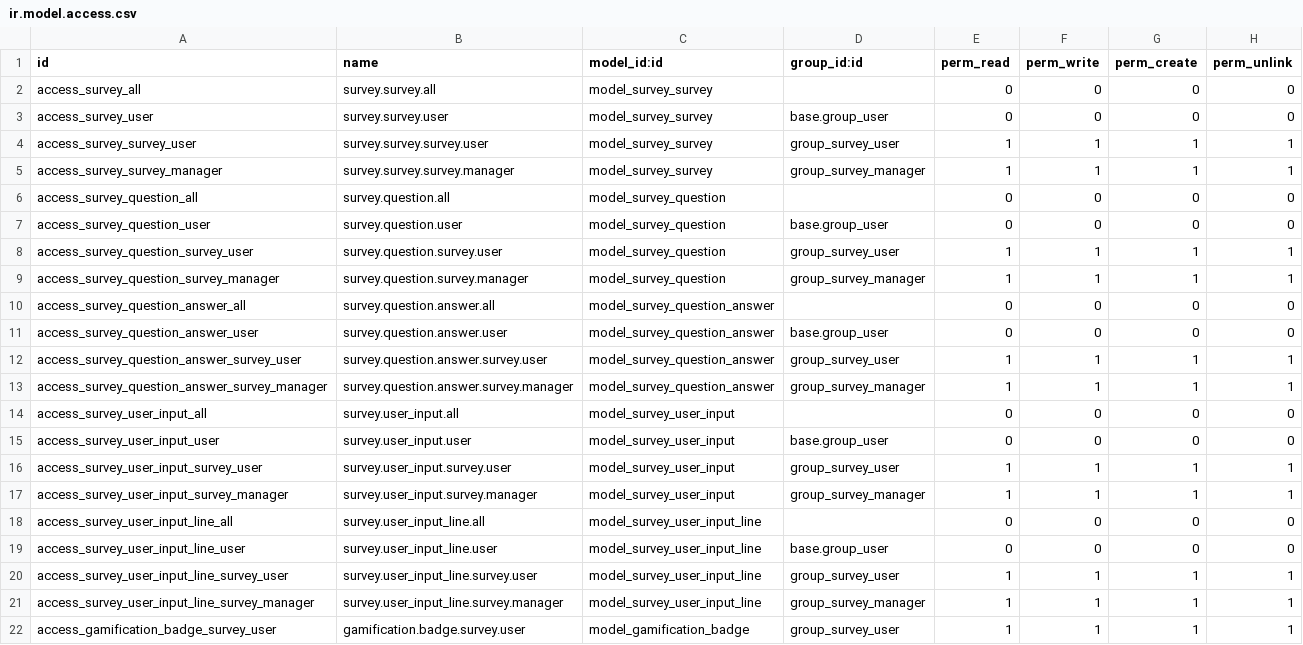
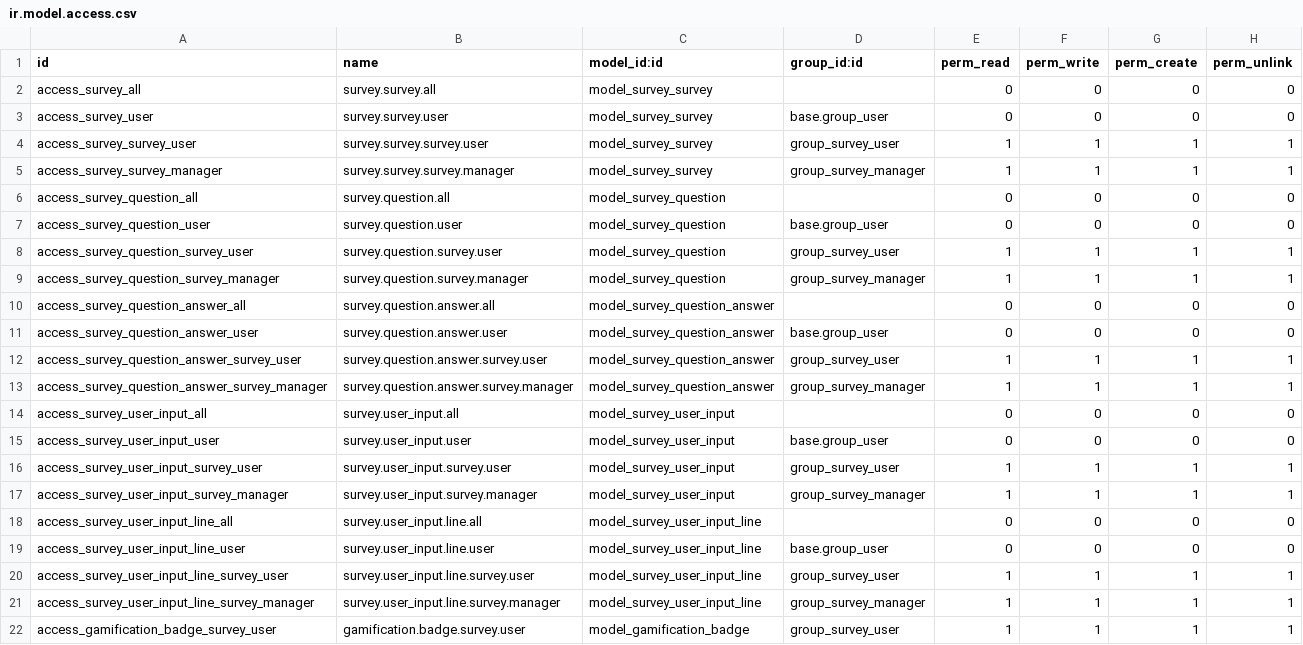
Before and after one commit to mfns-nawara/odoo, a CSV file: addons/survey/security/ir.model.access.csv, drawn as a sheet.

Commit message:
[REF] survey: globally rename survey.user_input_line model to survey.user_input.line
PURPOSE

As new features are about to land in survey, notably live interactions [1]
and new survey building [2] performing a pre cleaning is necessary.

Purpose is to perform some cleaning in survey models: removing unnecessary
fields, performing some cleaning and finally renaming models. Indeed survey
models are known to be quite badly named and difficult to understand.

SPECIFICATIONS

Main user answer model is survey.user_input. It holds lines related to answers
given to specific questions. In this commit we rename this model from
``survey.user_input_line`` to ``survey.user_input.line`` to be coherent with
general odoo naming guidelines.

LINKS

[0] Related to Task ID 2061901 (survey models cleaning and preparation)
[1] Task ID 1972640 (live interactions)
[2] Task ID 2119587 (new frontend for building surveys)

PR #40765

```diff
--- a/addons/survey/security/ir.model.access.csv
+++ b/addons/survey/security/ir.model.access.csv
@@ -17,6 +17,6 @@ access_survey_user_input_survey_user,survey.user_input.survey.user,model_survey_
 access_survey_user_input_survey_manager,survey.user_input.survey.manager,model_survey_user_input,group_survey_manager,1,1,1,1
-access_survey_user_input_line_all,survey.user_input_line.all,model_survey_user_input_line,,0,0,0,0
-access_survey_user_input_line_user,survey.user_input_line.user,model_survey_user_input_line,base.group_user,0,0,0,0
-access_survey_user_input_line_survey_user,survey.user_input_line.survey.user,model_survey_user_input_line,group_survey_user,1,1,1,1
-access_survey_user_input_line_survey_manager,survey.user_input_line.survey.manager,model_survey_user_input_line,group_survey_manager,1,1,1,1
+access_survey_user_input_line_all,survey.user_input.line.all,model_survey_user_input_line,,0,0,0,0
+access_survey_user_input_line_user,survey.user_input.line.user,model_survey_user_input_line,base.group_user,0,0,0,0
+access_survey_user_input_line_survey_user,survey.user_input.line.survey.user,model_survey_user_input_line,group_survey_user,1,1,1,1
+access_survey_user_input_line_survey_manager,survey.user_input.line.survey.manager,model_survey_user_input_line,group_survey_manager,1,1,1,1
 access_gamification_badge_survey_user,gamification.badge.survey.user,model_gamification_badge,group_survey_user,1,1,1,1
```
Also changed, not shown: 12 other files.
